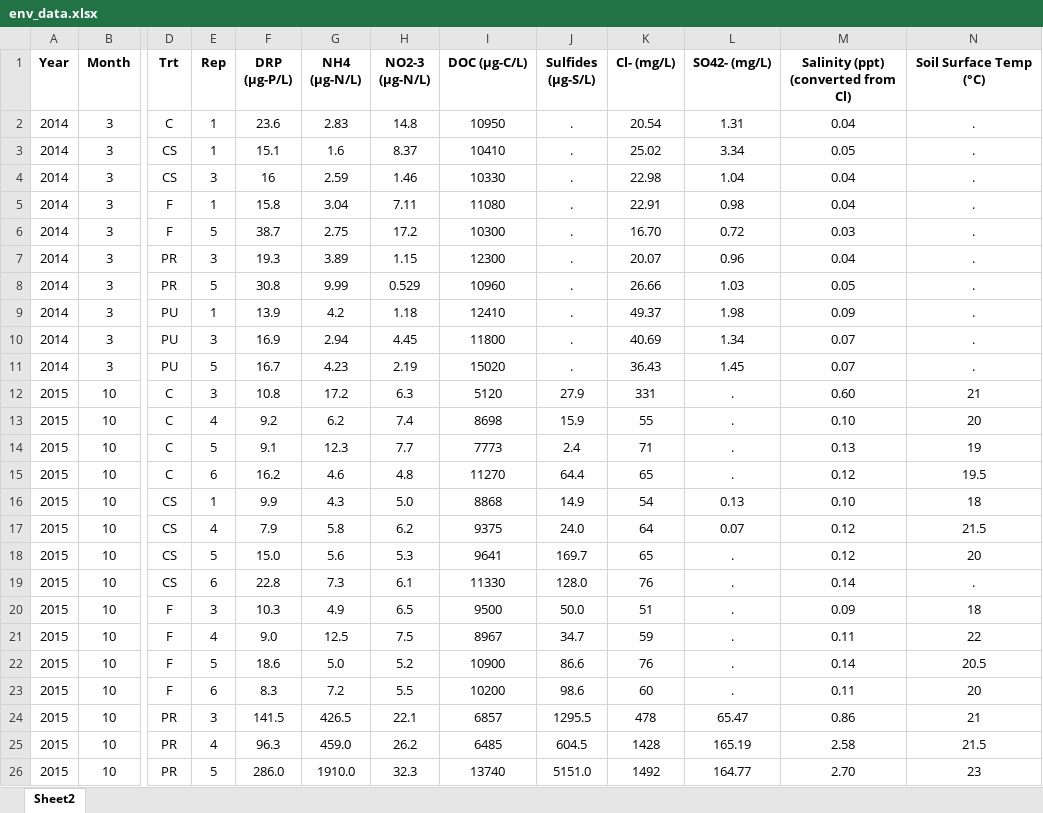
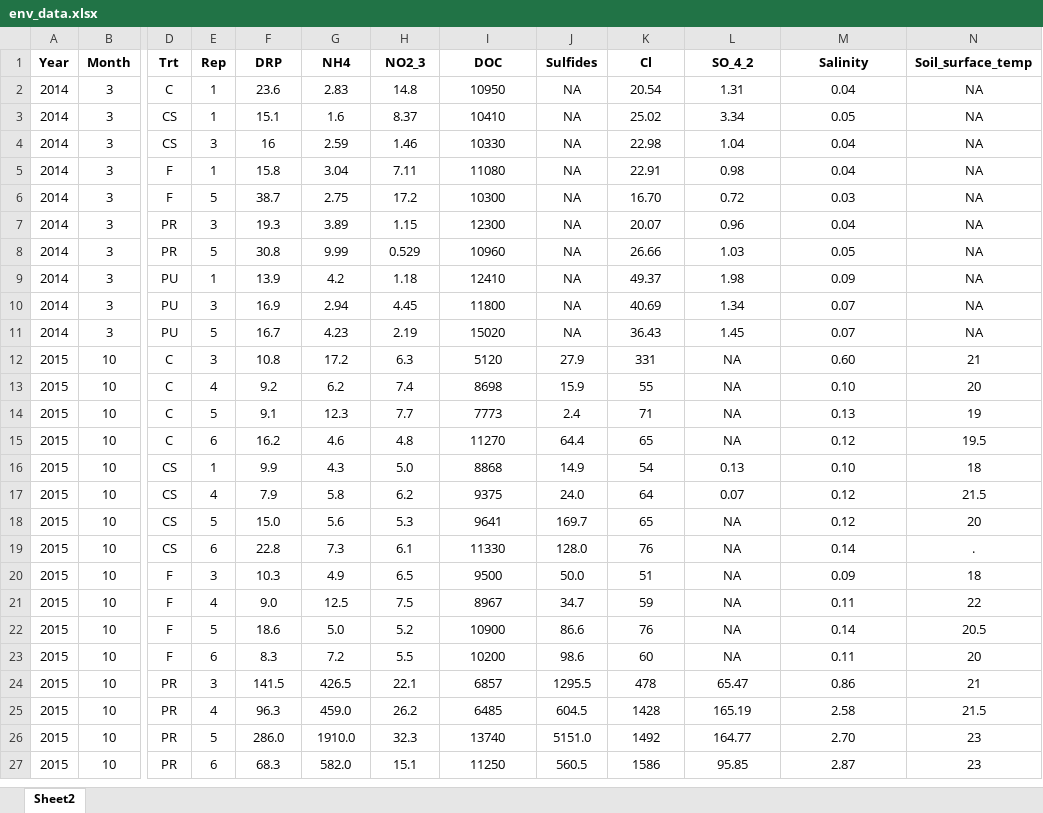
Before and after one commit to LennonLab/MicroMarsh, an Excel workbook: data/env_data.xlsx, sheet Sheet2, drawn as a sheet; only a part is shown, gaps mark what is left out; the shorter side is filled out with more unchanged rows; values as stored, in another font and other column widths than the file's, no borders; ↵ is a line break in a cell; the diff covers the shown part only; the diff names each change by its address in the sheet, - before the commit and + after, or states it on an @@ line.

```diff
--- a/data/env_data.xlsx (sheet Sheet2)
+++ b/data/env_data.xlsx (sheet Sheet2)
-F1: DRP ↵ (µg-P/L)
+F1: DRP
-G1: NH4 ↵ (µg-N/L)
+G1: NH4
-H1: NO2-3 ↵ (µg-N/L)
+H1: NO2_3
-I1: DOC (μg-C/L)
+I1: DOC
-J1: Sulfides (µg-S/L)
+J1: Sulfides
-K1: Cl- (mg/L)
+K1: Cl
-L1: SO42- (mg/L)
+L1: SO_4_2
-M1: Salinity (ppt) (converted from Cl)
+M1: Salinity
-N1: Soil Surface Temp (°C)
+N1: Soil_surface_temp
-J2:J11 (Sulfides): .
+J2:J11 (Sulfides): NA
-N2:N11 (Soil_surface_temp): .
+N2:N11 (Soil_surface_temp): NA
-L12:L15 (SO_4_2): .
+L12:L15 (SO_4_2): NA
-L18:L23 (SO_4_2): .
+L18:L23 (SO_4_2): NA
```
Also changed, not shown: 33 edited cells elsewhere in this sheet, 7 other files.
